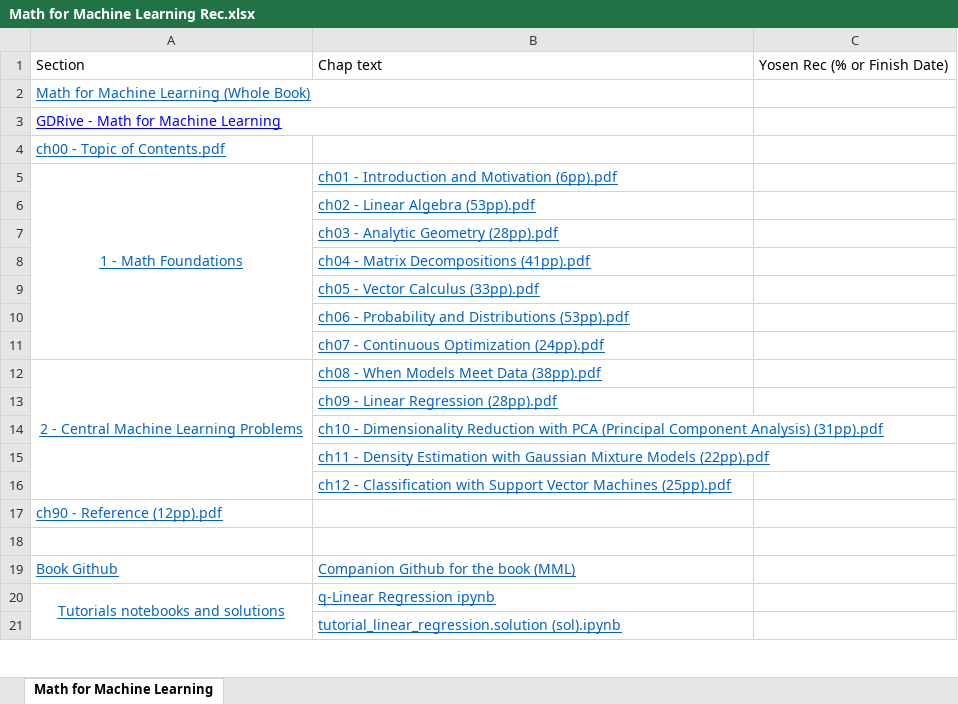
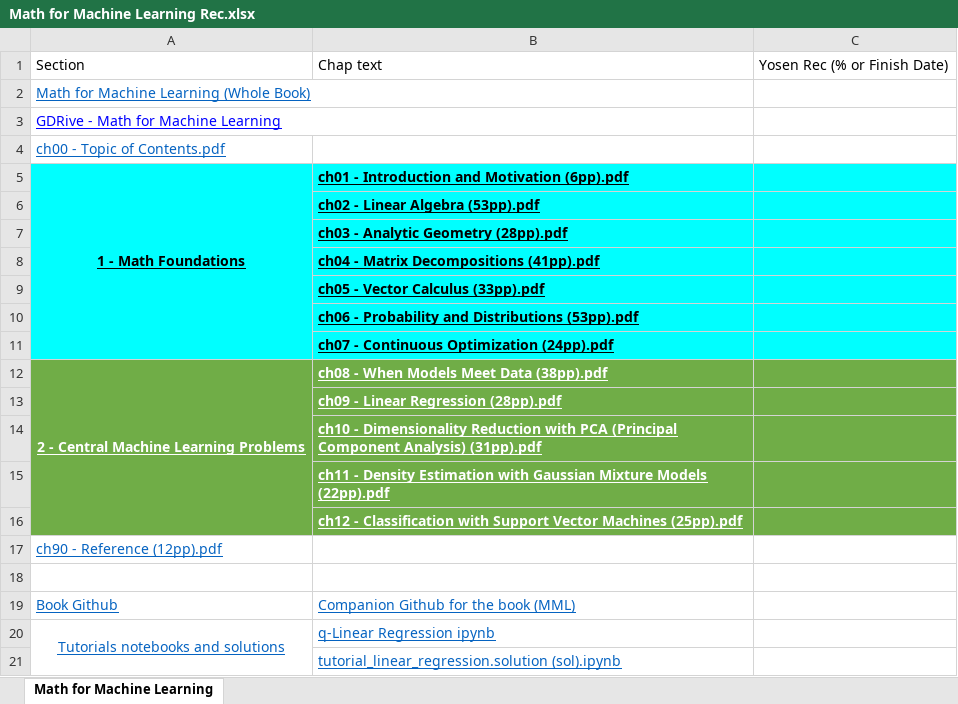
Before and after one commit to lin3372/100_datSci, an Excel workbook: Book-Math for Machine Learning/Math for Machine Learning Rec.xlsx, sheet Math for Machine Learning, drawn as a sheet; only a part is shown; values as stored, in another font and other column widths than the file's, no borders; charts and pictures not drawn; the diff names each change by its address in the sheet, - before the commit and + after, or states it on an @@ line.

```diff
--- a/Book-Math for Machine Learning/Math for Machine Learning Rec.xlsx (sheet Math for Machine Learning)
+++ b/Book-Math for Machine Learning/Math for Machine Learning Rec.xlsx (sheet Math for Machine Learning)
-A5:C5 fill: none
+A5:C5 fill: #00FFFF
@@ A5:B5 bold: off → on, text colour: #0563C1 → black @@
-B6:C11 fill: none
+B6:C11 fill: #00FFFF
@@ B6:B11 bold: off → on, text colour: #0563C1 → black @@
-A12:B12 bold: off
+A12:B12 bold: on
-A12:C12 fill: none
+A12:C12 fill: #70AD47
-A12:B12 text colour: #0563C1
+A12:B12 text colour: #FFFFFF
-B13:B16 bold: off
+B13:B16 bold: on
-B13:C16 fill: none
+B13:C16 fill: #70AD47
-B13:B16 text colour: #0563C1
+B13:B16 text colour: #FFFFFF
```
Also changed, not shown: charts or pictures, Book-Deep Dive Deep Learning/Deep Dive Deep Learning.xlsx.
